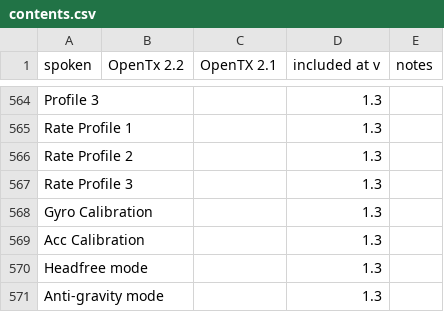
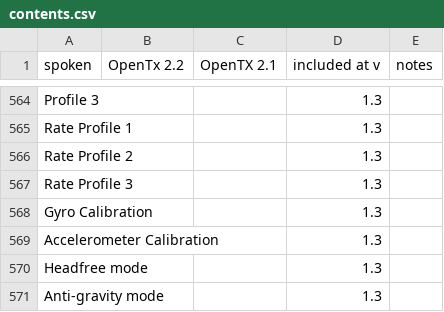
Before and after one commit to pinkywafer/TX_soundpack-Joanne, a CSV file: contents.csv, drawn as a sheet; only a part is shown, gaps mark what is left out.

Commit message:
correct abbreviation in csv

```diff
--- a/contents.csv
+++ b/contents.csv
@@ -568,3 +568,3 @@ Rate Profile 3,,,1.3,
 Gyro Calibration,,,1.3,
-Acc Calibration,,,1.3,
+Accelerometer Calibration,,,1.3,
 Headfree mode,,,1.3,
```
